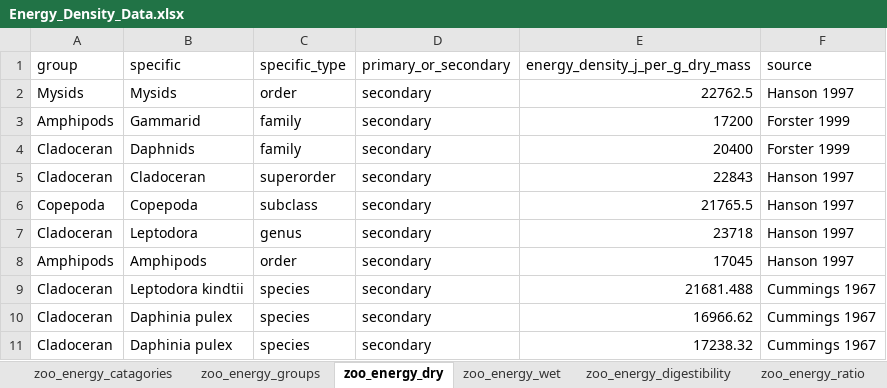
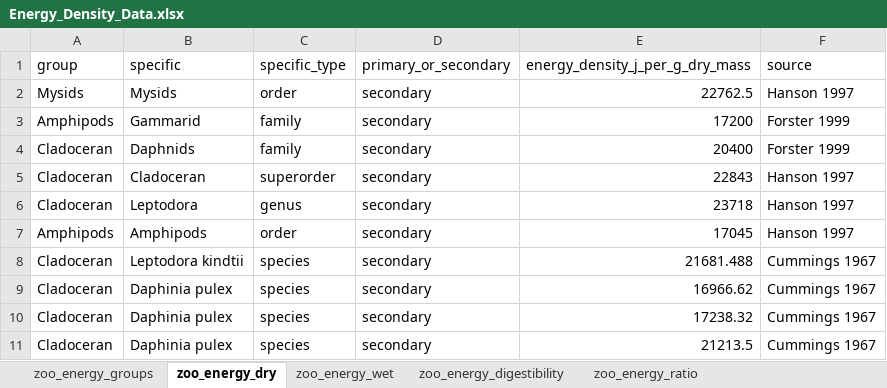
Before and after one commit to Delta-Stewardship-Council/swg-21-foodwebs, an Excel workbook: data/zoop_energy_data/Energy_Density_Data.xlsx, sheet zoo_energy_dry, drawn as a sheet; only a part is shown; the shorter side is filled out with more unchanged rows; values as stored, in another font and other column widths than the file's, no borders; removed rows and columns are numbered as before the commit, all else as after; the diff covers the shown part only; the diff names each change by its address in the sheet, - before the commit and + after, or states it on an @@ line.

Commit message:
new zoop energy data added and functions made

```diff
--- a/data/zoop_energy_data/Energy_Density_Data.xlsx (sheet zoo_energy_dry)
+++ b/data/zoop_energy_data/Energy_Density_Data.xlsx (sheet zoo_energy_dry)
-sheet tab: zoo_energy_catagories
-row 6: Copepoda | Copepoda | subclass | secondary | 21765.5 | Hanson 1997
```
Also changed, not shown: 6 added rows, 1 removed row and 17 edited cells elsewhere in this sheet, sheet zoo_energy_wet, sheet zoo_energy_ratio, sheet zoo_energy_groups, 7 other files.
